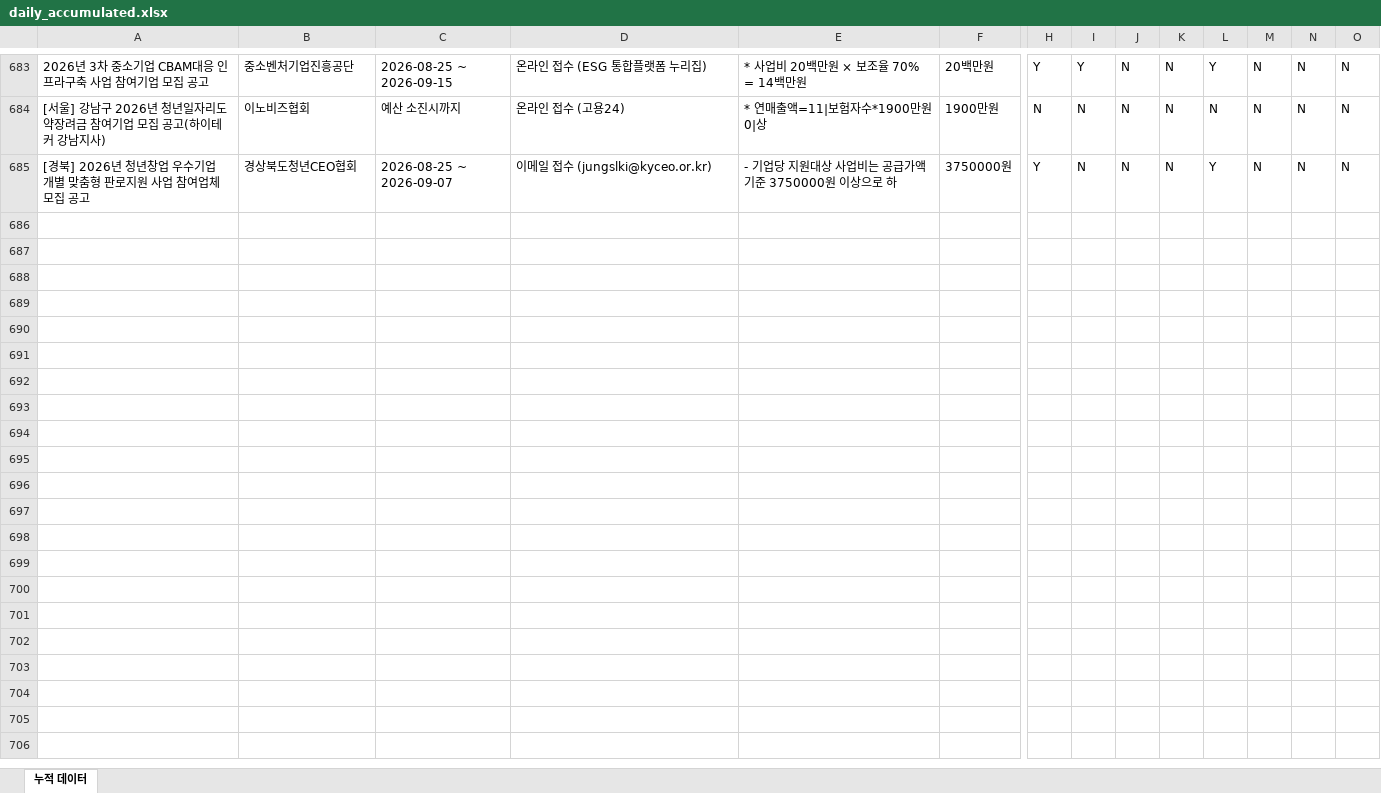
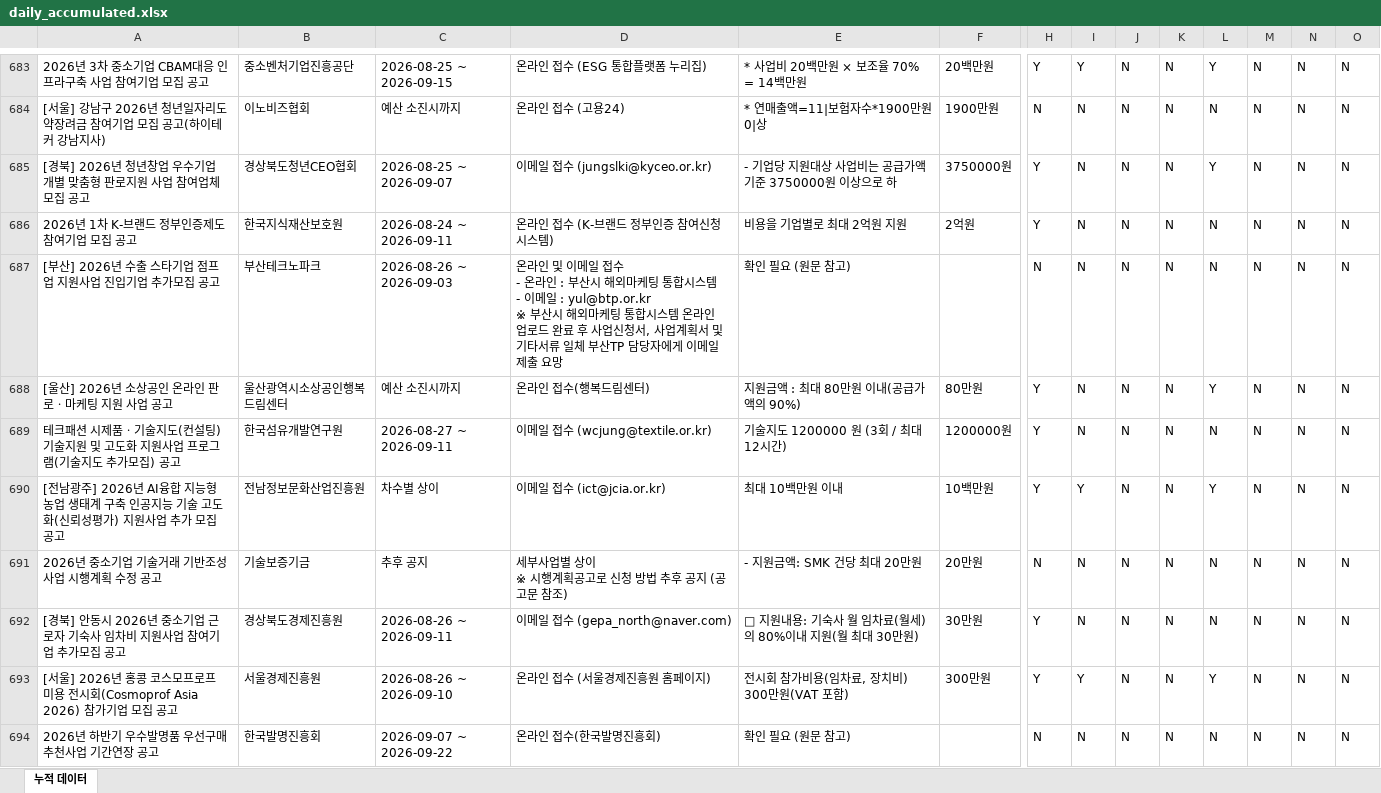
Before and after one commit to niceeun0/B2G_DASHBOARD, an Excel workbook: data/daily_accumulated.xlsx, sheet 누적 데이터, drawn as a sheet; only a part is shown, gaps mark what is left out; values as stored, in another font and other column widths than the file's, no borders; rows hold the shown columns only; ↵ is a line break in a cell; the diff covers the shown part only; the diff names each change by its address in the sheet, - before the commit and + after, or states it on an @@ line.

```diff
--- a/data/daily_accumulated.xlsx (sheet 누적 데이터)
+++ b/data/daily_accumulated.xlsx (sheet 누적 데이터)
+row 686: 2026년 1차 K-브랜드 정부인증제도 참여기업 모집 공고 | 한국지식재산보호원 | 2026-08-24 ~ 2026-09-11 | 온라인 접수 (K-브랜드 정부인증 참여신청 시스템) | 비용을 기업별로 최대 2억원 지원 | 2억원 | Y | N | N | N | N | N | N | N
+row 687: [부산] 2026년 수출 스타기업 점프업 지원사업 진입기업 추가모집 공고 | 부산테크노파크 | 2026-08-26 ~ 2026-09-03 | 온라인 및 이메일 접수 ↵ - 온라인 : 부산시 해외마케팅 통합시스템 ↵ - 이메일 : yul@btp.or.kr ↵ ※ 부산시 해외마케팅 통합시스템 온라인 업로드 완료 후 사업신청서, 사업계획서 및 기타서류 일체 부산TP 담당자에게 이메일 제출 요망 | 확인 필요 (원문 참고) |  | N | N | N | N | N | N | N | N
+row 688: [울산] 2026년 소상공인 온라인 판로ㆍ마케팅 지원 사업 공고 | 울산광역시소상공인행복드림센터 | 예산 소진시까지 | 온라인 접수(행복드림센터) | 지원금액 : 최대 80만원 이내(공급가액의 90%) | 80만원 | Y | N | N | N | Y | N | N | N
+row 689: 테크패션 시제품ㆍ기술지도(컨설팅) 기술지원 및 고도화 지원사업 프로그램(기술지도 추가모집) 공고 | 한국섬유개발연구원 | 2026-08-27 ~ 2026-09-11 | 이메일 접수 (wcjung@textile.or.kr) | 기술지도 1200000 원 (3회 / 최대 12시간) | 1200000원 | Y | N | N | N | N | N | N | N
+row 690: [전남광주] 2026년 AI융합 지능형 농업 생태계 구축 인공지능 기술 고도화(신뢰성평가) 지원사업 추가 모집 공고 | 전남정보문화산업진흥원 | 차수별 상이 | 이메일 접수 (ict@jcia.or.kr) | 최대 10백만원 이내 | 10백만원 | Y | Y | N | N | Y | N | N | N
+row 691: 2026년 중소기업 기술거래 기반조성사업 시행계획 수정 공고 | 기술보증기금 | 추후 공지 | 세부사업별 상이 ↵ ※ 시행계획공고로 신청 방법 추후 공지 (공고문 참조) | - 지원금액: SMK 건당 최대 20만원 | 20만원 | N | N | N | N | N | N | N | N
+row 692: [경북] 안동시 2026년 중소기업 근로자 기숙사 임차비 지원사업 참여기업 추가모집 공고 | 경상북도경제진흥원 | 2026-08-26 ~ 2026-09-11 | 이메일 접수 (gepa_north@naver.com) | □ 지원내용: 기숙사 월 임차료(월세)의 80%이내 지원(월 최대 30만원) | 30만원 | Y | N | N | N | N | N | N | N
+row 693: [서울] 2026년 홍콩 코스모프로프 미용 전시회(Cosmoprof Asia 2026) 참가기업 모집 공고 | 서울경제진흥원 | 2026-08-26 ~ 2026-09-10 | 온라인 접수 (서울경제진흥원 홈페이지) | 전시회 참가비용(임차료, 장치비) 300만원(VAT 포함) | 300만원 | Y | Y | N | N | Y | N | N | N
+row 694: 2026년 하반기 우수발명품 우선구매 추천사업 기간연장 공고 | 한국발명진흥회 | 2026-09-07 ~ 2026-09-22 | 온라인 접수(한국발명진흥회) | 확인 필요 (원문 참고) |  | N | N | N | N | N | N | N | N
```
Also changed, not shown: 30 added rows elsewhere in this sheet, 2 other files.
